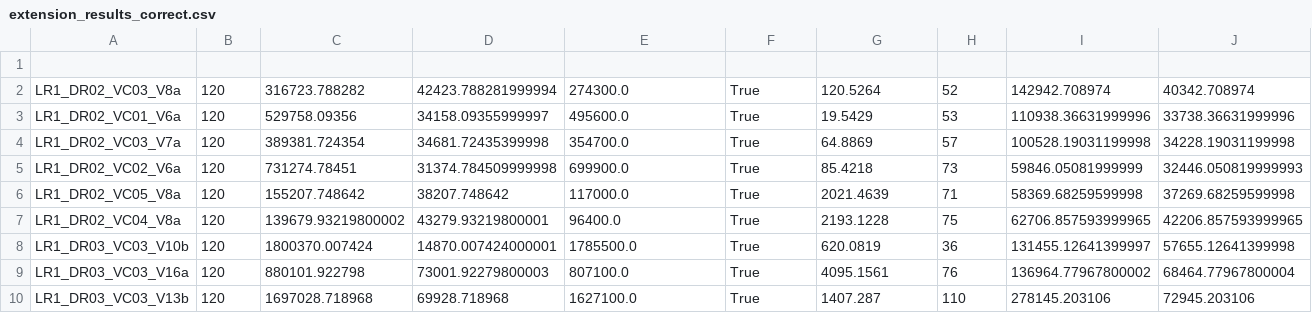
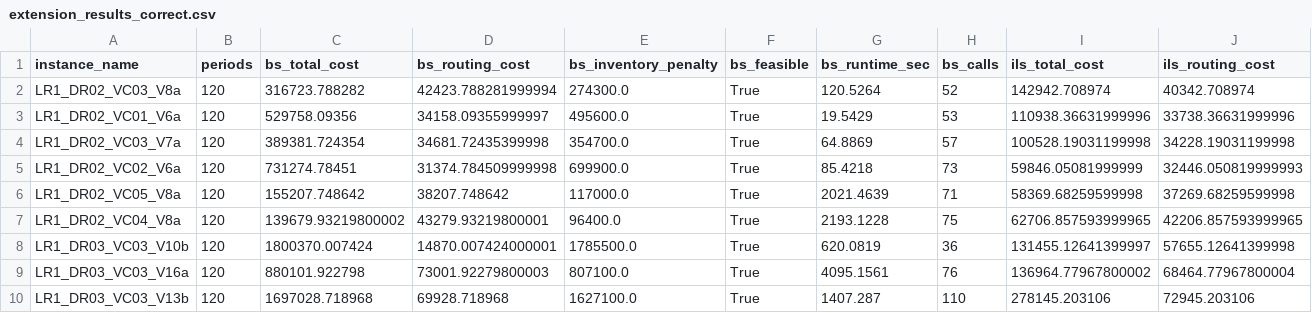
Before and after one commit to kamillaknudsen/mirp, a CSV file: results/horizon_120/extension_results_correct.csv, drawn as a sheet; only a part is shown; rows hold the shown columns only; the diff names each change by its address in the sheet, - before the commit and + after, or states it on an @@ line.

Commit message:
fixing results

```diff
--- a/results/horizon_120/extension_results_correct.csv
+++ b/results/horizon_120/extension_results_correct.csv
-row 1: (empty)
+row 1: instance_name | periods | bs_total_cost | bs_routing_cost | bs_inventory_penalty | bs_feasible | bs_runtime_sec | bs_calls | ils_total_cost | ils_routing_cost
```
